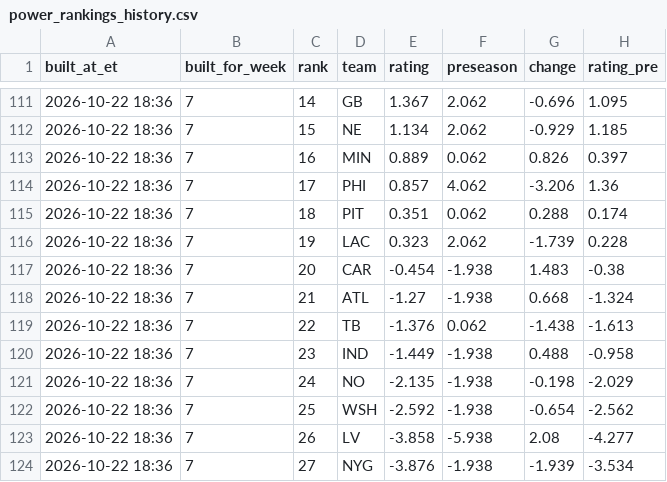
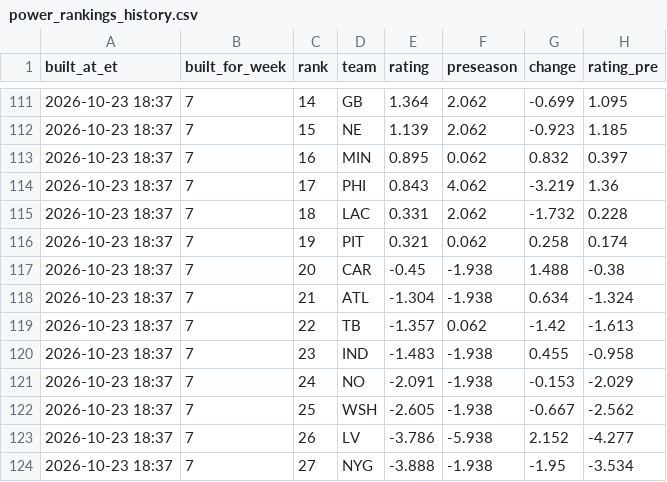
Before and after one commit to dprouty042/survivor, a CSV file: docs/data/power_rankings_history.csv, drawn as a sheet; only a part is shown, gaps mark what is left out; the diff covers the shown part only.

```diff
--- a/docs/data/power_rankings_history.csv
+++ b/docs/data/power_rankings_history.csv
@@ -111,14 +111,14 @@ built_at_et,built_for_week,rank,team,rating,preseason,change,rating_pre
-2026-10-22 18:36,7,14,GB,1.367,2.062,-0.696,1.095
-2026-10-22 18:36,7,15,NE,1.134,2.062,-0.929,1.185
-2026-10-22 18:36,7,16,MIN,0.889,0.062,0.826,0.397
-2026-10-22 18:36,7,17,PHI,0.857,4.062,-3.206,1.36
-2026-10-22 18:36,7,18,PIT,0.351,0.062,0.288,0.174
-2026-10-22 18:36,7,19,LAC,0.323,2.062,-1.739,0.228
-2026-10-22 18:36,7,20,CAR,-0.454,-1.938,1.483,-0.38
-2026-10-22 18:36,7,21,ATL,-1.27,-1.938,0.668,-1.324
-2026-10-22 18:36,7,22,TB,-1.376,0.062,-1.438,-1.613
-2026-10-22 18:36,7,23,IND,-1.449,-1.938,0.488,-0.958
-2026-10-22 18:36,7,24,NO,-2.135,-1.938,-0.198,-2.029
-2026-10-22 18:36,7,25,WSH,-2.592,-1.938,-0.654,-2.562
-2026-10-22 18:36,7,26,LV,-3.858,-5.938,2.08,-4.277
-2026-10-22 18:36,7,27,NYG,-3.876,-1.938,-1.939,-3.534
+2026-10-23 18:37,7,14,GB,1.364,2.062,-0.699,1.095
+2026-10-23 18:37,7,15,NE,1.139,2.062,-0.923,1.185
+2026-10-23 18:37,7,16,MIN,0.895,0.062,0.832,0.397
+2026-10-23 18:37,7,17,PHI,0.843,4.062,-3.219,1.36
+2026-10-23 18:37,7,18,LAC,0.331,2.062,-1.732,0.228
+2026-10-23 18:37,7,19,PIT,0.321,0.062,0.258,0.174
+2026-10-23 18:37,7,20,CAR,-0.45,-1.938,1.488,-0.38
+2026-10-23 18:37,7,21,ATL,-1.304,-1.938,0.634,-1.324
+2026-10-23 18:37,7,22,TB,-1.357,0.062,-1.42,-1.613
+2026-10-23 18:37,7,23,IND,-1.483,-1.938,0.455,-0.958
+2026-10-23 18:37,7,24,NO,-2.091,-1.938,-0.153,-2.029
+2026-10-23 18:37,7,25,WSH,-2.605,-1.938,-0.667,-2.562
+2026-10-23 18:37,7,26,LV,-3.786,-5.938,2.152,-4.277
+2026-10-23 18:37,7,27,NYG,-3.888,-1.938,-1.95,-3.534
```
Also changed, not shown: 2 added rows, 2 removed rows and 50 edited cells elsewhere in this file, data/line_snapshots.csv, data/power_rankings.csv, 8 other files.
